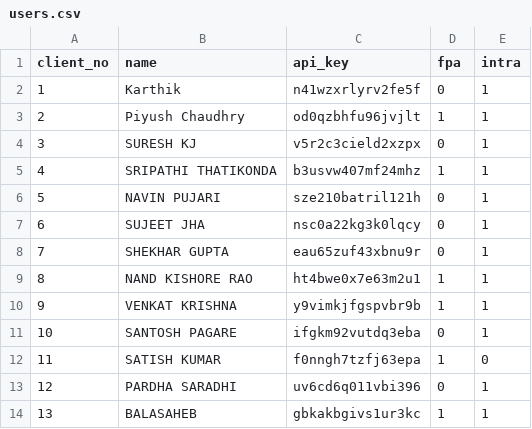
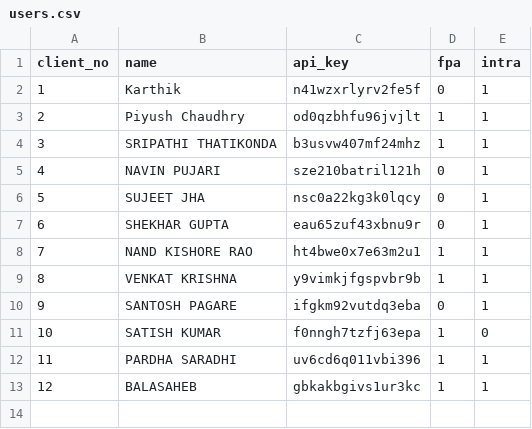
Before and after one commit to tryrt4ms/wave, a CSV file: users.csv, drawn as a sheet; removed rows and columns are numbered as before the commit, all else as after; the diff names each change by its address in the sheet, - before the commit and + after, or states it on an @@ line.

Commit message:
client_no,name,api_key,fpa,intra 1,Karthik,n41wzxrlyrv2fe5f,0,1 2,Piyush Chaudhry,od0qzbhfu96jvjlt,1,1 3,SRIPATHI THATIKONDA,b3usvw407mf24mhz,1,1 4,NAVIN PUJARI,sze210batril121h,0,1 5,SUJEET JHA,nsc0a22kg3k0lqcy,0,1 6,SHEKHAR GUPTA,eau65zuf43xbnu9r,0,1 7,NAND KISHORE RAO,ht4bwe0x7e63m2u1,1,1 8,VENKAT KRISHNA,y9vimkjfgspvbr9b,1,1 9,SANTOSH PAGARE,ifgkm92vutdq3eba,0,1 10,SATISH KUMAR,f0nngh7tzfj63epa,1,0 11,PARDHA SARADHI,uv6cd6q011vbi396,1,1 12,BALASAHEB,gbkakbgivs1ur3kc,1,1

```diff
--- a/users.csv
+++ b/users.csv
-row 4: 3 | SURESH KJ | v5r2c3cield2xzpx | 0 | 1
@@ column A (client_no) renumbered from row 4 down @@
-D12 (fpa): 0
+D12 (fpa): 1
```
